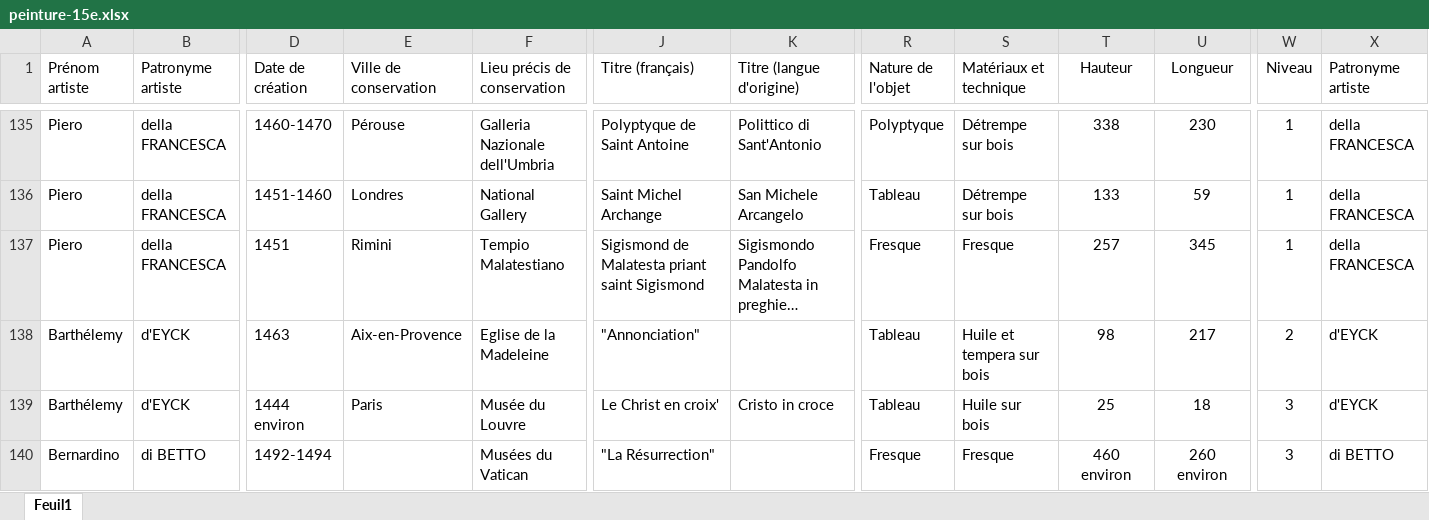
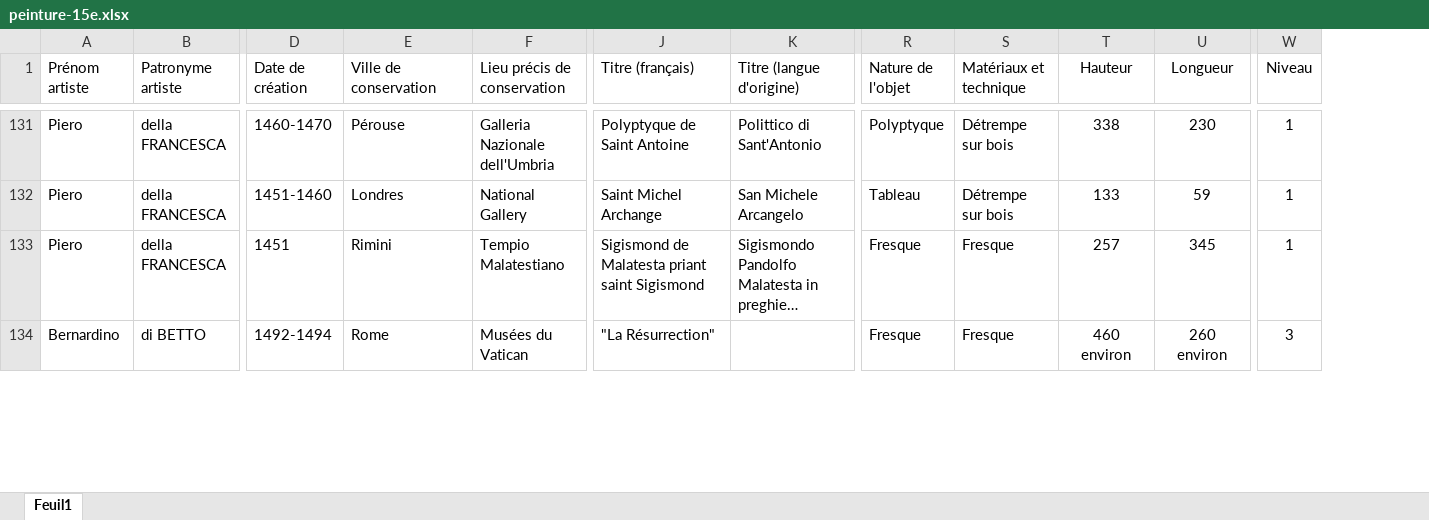
Before and after one commit to stassi-tech/art, an Excel workbook: quizzes/peinture-15e.xlsx, sheet Feuil1, drawn as a sheet; only a part is shown, gaps mark what is left out; long unchanged cells end in …; values as stored, in another font and other column widths than the file's, no borders; conditional formats not drawn; removed rows and columns are numbered as before the commit, all else as after; rows hold the shown columns only; the diff covers the shown part only; the diff names each change by its address in the sheet, - before the commit and + after, or states it on an @@ line.

```diff
--- a/quizzes/peinture-15e.xlsx (sheet Feuil1)
+++ b/quizzes/peinture-15e.xlsx (sheet Feuil1)
@@ column X (Patronyme artiste) hidden, rows 135-137: all della FRANCESCA; row 140: di BETTO @@
-row 138: Barthélemy | d'EYCK | 1463 | Aix-en-Provence | Eglise de la Madeleine | "Annonciation" |  | Tableau | Huile et tempera sur bois | 98 | 217 | 2 | d'EYCK
-row 139: Barthélemy | d'EYCK | 1444 environ | Paris | Musée du Louvre | Le Christ en croix' | Cristo in croce | Tableau | Huile sur bois | 25 | 18 | 3 | d'EYCK
-E134 (Ville de conservation): (empty)
+E134 (Ville de conservation): Rome
```
Also changed, not shown: 20 removed rows and 30 edited cells elsewhere in this sheet, quizzes/artistes-nationalites-maitre.xlsx.
